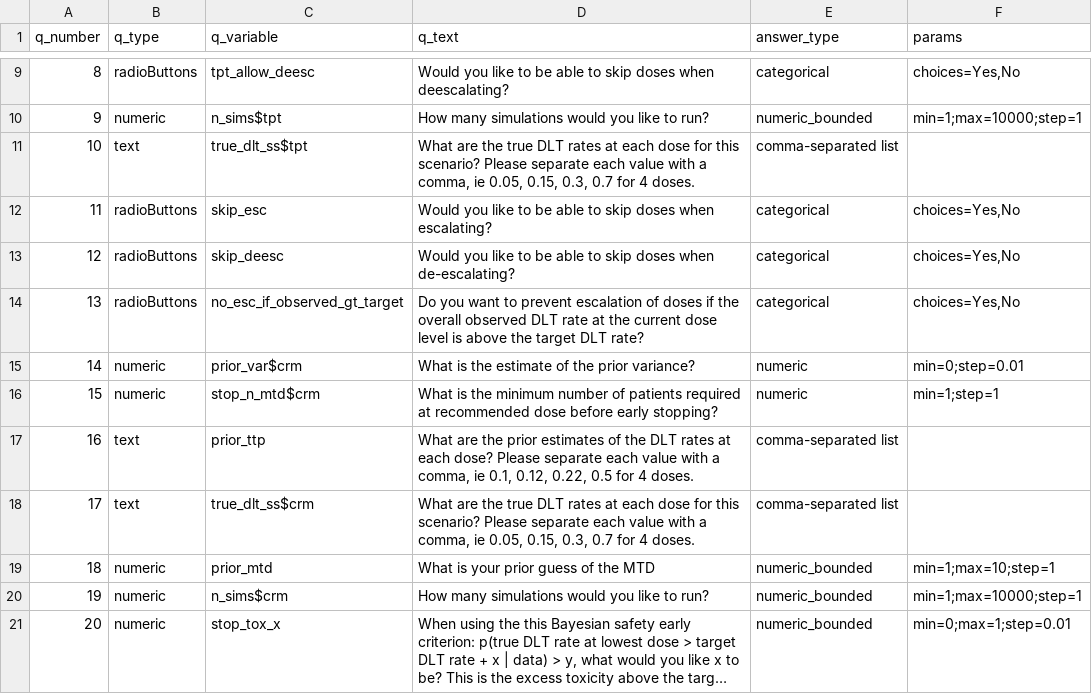
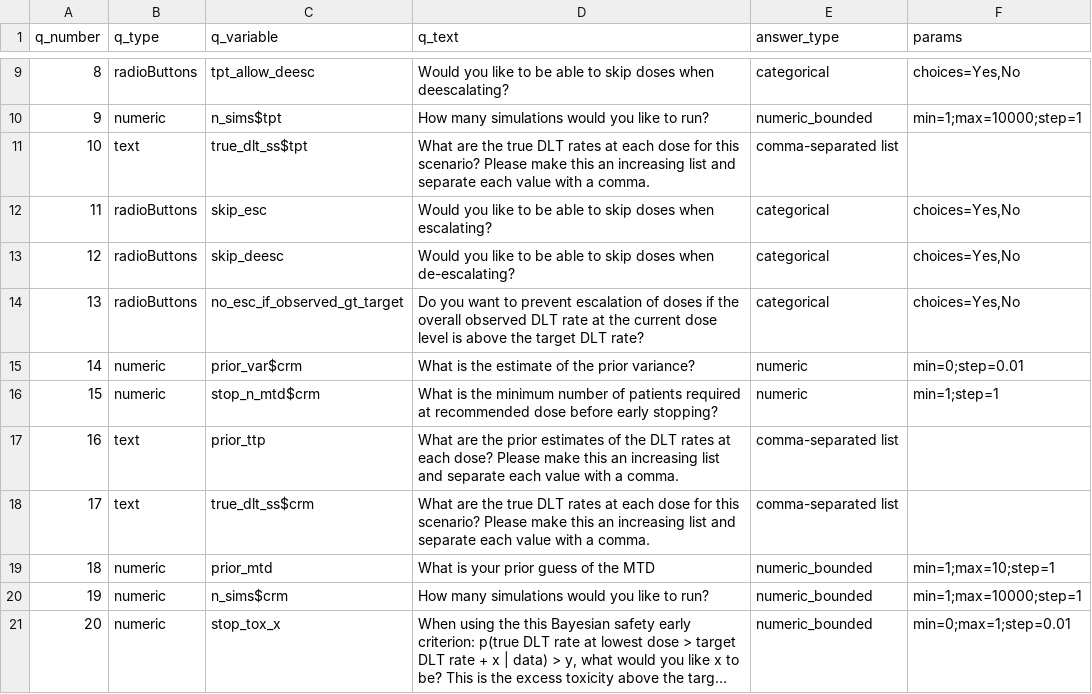
Before and after one commit to xlai/dosefinderhub, a CSV file: app/data/questionnaire_inputs/dummy_database.csv, drawn as a sheet; only a part is shown, gaps mark what is left out; long unchanged cells end in ….

Commit message:
Small edit to comma-separated list qquestions- example list now appears in text box.

```diff
--- a/app/data/questionnaire_inputs/dummy_database.csv
+++ b/app/data/questionnaire_inputs/dummy_database.csv
@@ -10,3 +10,3 @@ q_number,q_type,q_variable,q_text,answer_type,params
 9,numeric,n_sims$tpt,How many simulations would you like to run?,numeric_bounded,min=1;max=10000;step=1
-10,text,true_dlt_ss$tpt,"What are the true DLT rates at each dose for this scenario? Please separate each value with a comma, ie 0.05, 0.15, 0.3, 0.7 for 4 doses.",comma-separated list,
+10,text,true_dlt_ss$tpt,"What are the true DLT rates at each dose for this scenario? Please make this an increasing list and separate each value with a comma.",comma-separated list,
 11,radioButtons,skip_esc,Would you like to be able to skip doses when escalating?,categorical,"choices=Yes,No"
@@ -16,4 +16,4 @@ q_number,q_type,q_variable,q_text,answer_type,params
 15,numeric,stop_n_mtd$crm,What is the minimum number of patients required at recommended dose before early stopping?,numeric,min=1;step=1
-16,text,prior_ttp,"What are the prior estimates of the DLT rates at each dose? Please separate each value with a comma, ie 0.1, 0.12, 0.22, 0.5 for 4 doses.",comma-separated list,
-17,text,true_dlt_ss$crm,"What are the true DLT rates at each dose for this scenario? Please separate each value with a comma, ie 0.05, 0.15, 0.3, 0.7 for 4 doses.",comma-separated list,
+16,text,prior_ttp,"What are the prior estimates of the DLT rates at each dose? Please make this an increasing list and separate each value with a comma.",comma-separated list,
+17,text,true_dlt_ss$crm,"What are the true DLT rates at each dose for this scenario? Please make this an increasing list and separate each value with a comma.",comma-separated list,
 18,numeric,prior_mtd,What is your prior guess of the MTD,numeric_bounded,min=1;max=10;step=1
```
Also changed, not shown: app/data/questionnaire_inputs/crm_q_database.csv, app/data/questionnaire_inputs/tpt_q_database.csv.
